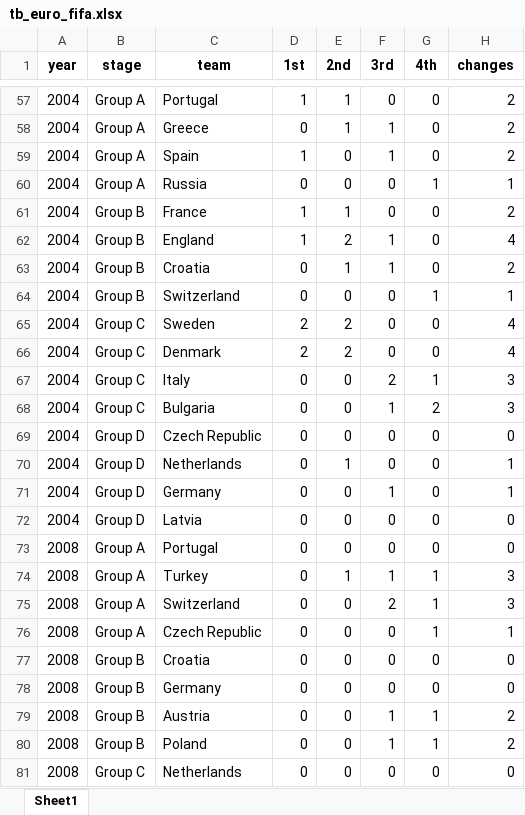
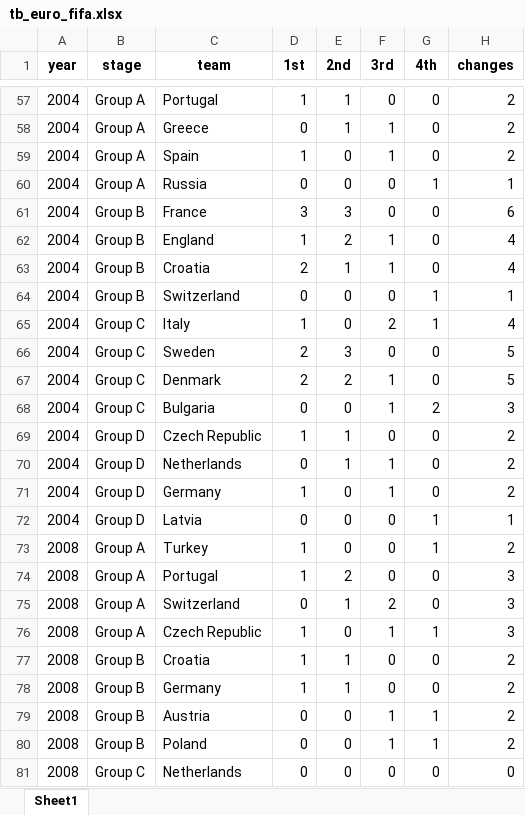
Before and after one commit to AEGDDI/tiebreak_wc, an Excel workbook: data/out/tb_euro_fifa.xlsx, sheet Sheet1, drawn as a sheet; only a part is shown, gaps mark what is left out; values as stored, in another font and other column widths than the file's, no borders; removed rows and columns are numbered as before the commit, all else as after; the diff covers the shown part only; the diff names each change by its address in the sheet, - before the commit and + after, or states it on an @@ line.

```diff
--- a/data/out/tb_euro_fifa.xlsx (sheet Sheet1)
+++ b/data/out/tb_euro_fifa.xlsx (sheet Sheet1)
-D61 (1st): 1
+D61 (1st): 3
-E61 (2nd): 1
+E61 (2nd): 3
-H61 (changes): 2
+H61 (changes): 6
-D63 (1st): 0
+D63 (1st): 2
-H63 (changes): 2
+H63 (changes): 4
+row 65: 2004 | Group C | Italy | 1 | 0 | 2 | 1 | 4
-E66 (2nd): 2
+E66 (2nd): 3
-H66:H67 (changes): 4
+H66:H67 (changes): 5
-F67 (3rd): 0
+F67 (3rd): 1
-row 67: 2004 | Group C | Italy | 0 | 0 | 2 | 1 | 3
-D69 (1st): 0
+D69 (1st): 1
-E69 (2nd): 0
+E69 (2nd): 1
-H69 (changes): 0
+H69 (changes): 2
-F70 (3rd): 0
+F70 (3rd): 1
-H70:H71 (changes): 1
+H70:H71 (changes): 2
-D71 (1st): 0
+D71 (1st): 1
-G72 (4th): 0
+G72 (4th): 1
-H72 (changes): 0
+H72 (changes): 1
+row 73: 2008 | Group A | Turkey | 1 | 0 | 0 | 1 | 2
-D74 (1st): 0
+D74 (1st): 1
-E74 (2nd): 0
+E74 (2nd): 2
-H74 (changes): 0
+H74 (changes): 3
-row 74: 2008 | Group A | Turkey | 0 | 1 | 1 | 1 | 3
-E75 (2nd): 0
+E75 (2nd): 1
-G75 (4th): 1
+G75 (4th): 0
-D76:D78 (1st): 0
+D76:D78 (1st): 1
-F76 (3rd): 0
+F76 (3rd): 1
-H76 (changes): 1
+H76 (changes): 3
-E77:E78 (2nd): 0
+E77:E78 (2nd): 1
-H77:H78 (changes): 0
+H77:H78 (changes): 2
```
Also changed, not shown: 2 added rows, 2 removed rows and 122 edited cells elsewhere in this sheet, data/out/tb_euro_uefa.xlsx, data/out/tb_wc_fifa.xlsx, 13 other files.
